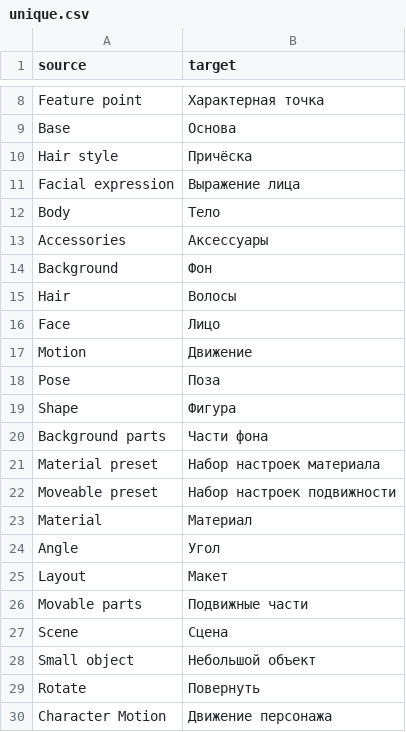
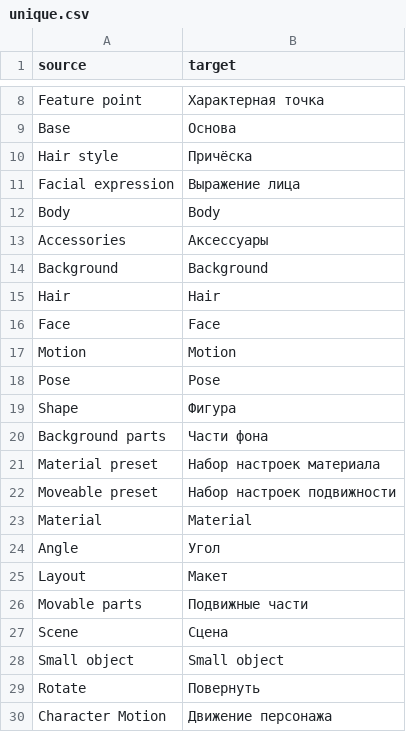
Before and after one commit to datacurse/csp-lang-switch, a CSV file: translation/files/0A24C606-3d-presets/unique.csv, drawn as a sheet; only a part is shown, gaps mark what is left out.

```diff
--- a/translation/files/0A24C606-3d-presets/unique.csv
+++ b/translation/files/0A24C606-3d-presets/unique.csv
@@ -11,9 +11,9 @@ Hair style,Причёска
 Facial expression,Выражение лица
-Body,Тело
+Body,Body
 Accessories,Аксессуары
-Background,Фон
-Hair,Волосы
-Face,Лицо
-Motion,Движение
-Pose,Поза
+Background,Background
+Hair,Hair
+Face,Face
+Motion,Motion
+Pose,Pose
 Shape,Фигура
@@ -22,3 +22,3 @@ Material preset,Набор настроек материала
 Moveable preset,Набор настроек подвижности
-Material,Материал
+Material,Material
 Angle,Угол
@@ -27,3 +27,3 @@ Movable parts,Подвижные части
 Scene,Сцена
-Small object,Небольшой объект
+Small object,Small object
 Rotate,Повернуть
```
Also changed, not shown: translation/files/0A24C606-3d-presets/strings.csv, translation/files/3D51C869-character-motion/strings.csv, 27 other files.
